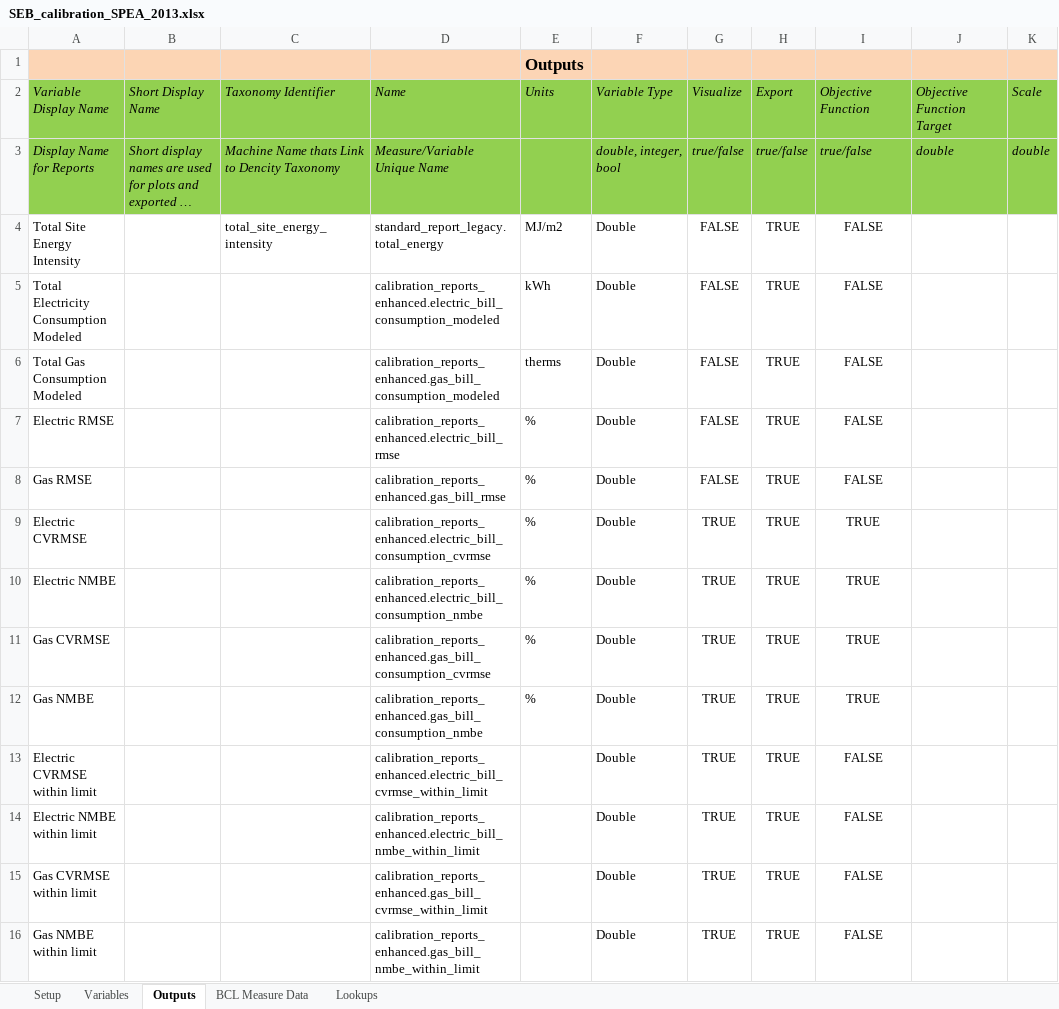
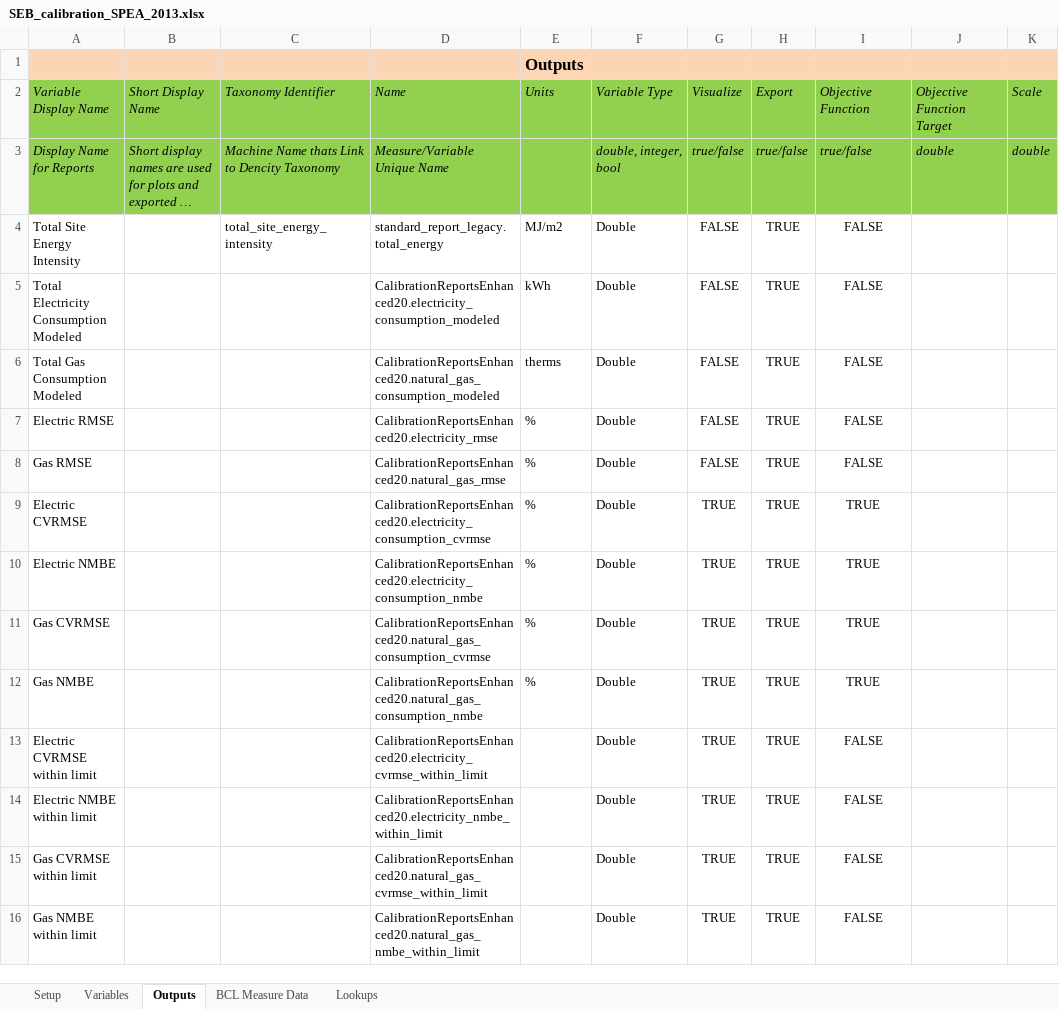
Before and after one commit to NREL/OpenStudio-analysis-spreadsheet, an Excel workbook: projects/SEB_calibration_SPEA_2013.xlsx, sheet Outputs, drawn as a sheet; only a part is shown; long unchanged cells end in …; values as stored, in another font and other column widths than the file's, no borders; the diff names each change by its address in the sheet, - before the commit and + after, or states it on an @@ line.

```diff
--- a/projects/SEB_calibration_SPEA_2013.xlsx (sheet Outputs)
+++ b/projects/SEB_calibration_SPEA_2013.xlsx (sheet Outputs)
-D5: calibration_reports_enhanced.electric_bill_consumption_modeled
+D5: CalibrationReportsEnhanced20.electricity_consumption_modeled
-D6: calibration_reports_enhanced.gas_bill_consumption_modeled
+D6: CalibrationReportsEnhanced20.natural_gas_consumption_modeled
-D7: calibration_reports_enhanced.electric_bill_rmse
+D7: CalibrationReportsEnhanced20.electricity_rmse
-D8: calibration_reports_enhanced.gas_bill_rmse
+D8: CalibrationReportsEnhanced20.natural_gas_rmse
-D9: calibration_reports_enhanced.electric_bill_consumption_cvrmse
+D9: CalibrationReportsEnhanced20.electricity_consumption_cvrmse
-D10: calibration_reports_enhanced.electric_bill_consumption_nmbe
+D10: CalibrationReportsEnhanced20.electricity_consumption_nmbe
-D11: calibration_reports_enhanced.gas_bill_consumption_cvrmse
+D11: CalibrationReportsEnhanced20.natural_gas_consumption_cvrmse
-D12: calibration_reports_enhanced.gas_bill_consumption_nmbe
+D12: CalibrationReportsEnhanced20.natural_gas_consumption_nmbe
-D13: calibration_reports_enhanced.electric_bill_cvrmse_within_limit
+D13: CalibrationReportsEnhanced20.electricity_cvrmse_within_limit
-D14: calibration_reports_enhanced.electric_bill_nmbe_within_limit
+D14: CalibrationReportsEnhanced20.electricity_nmbe_within_limit
-D15: calibration_reports_enhanced.gas_bill_cvrmse_within_limit
+D15: CalibrationReportsEnhanced20.natural_gas_cvrmse_within_limit
-D16: calibration_reports_enhanced.gas_bill_nmbe_within_limit
+D16: CalibrationReportsEnhanced20.natural_gas_nmbe_within_limit
```
Also changed, not shown: projects/SEB_Diag_2013.xlsx, projects/SEB_LHS_2013_discrete.xlsx, 5 other files.
